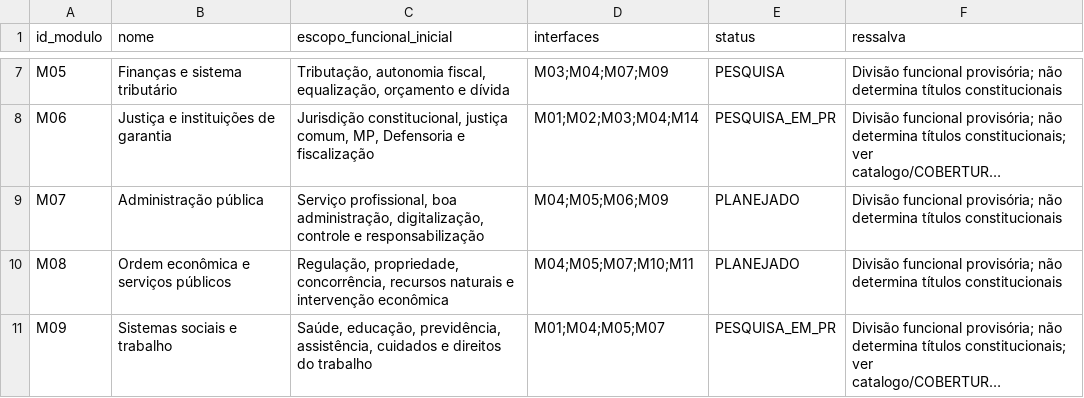
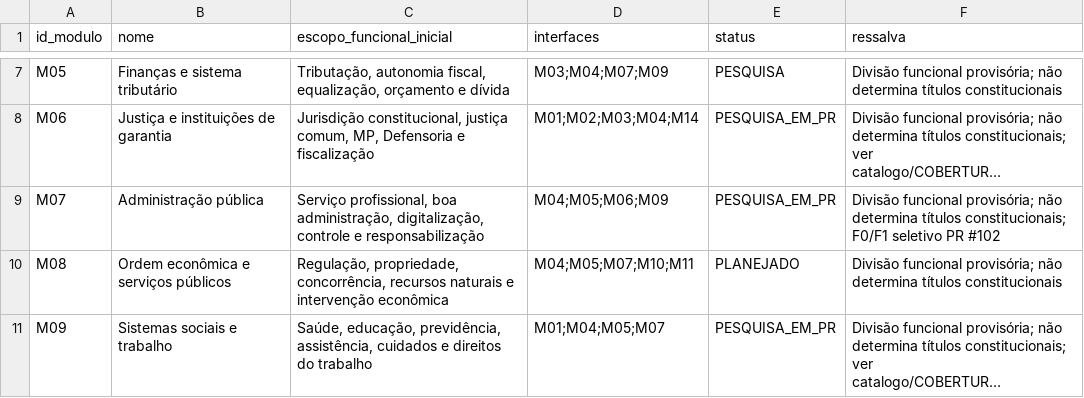
Before and after one commit to raphaelpetta/modernizacao-constitucional-brasileira, a CSV file: catalogo/MODULOS.csv, drawn as a sheet; only a part is shown, gaps mark what is left out; long unchanged cells end in …; the diff names each change by its address in the sheet, - before the commit and + after, or states it on an @@ line.

Commit message:
coordenacao: registrar novos PRs M07 e interface digital nas filas

```diff
--- a/catalogo/MODULOS.csv
+++ b/catalogo/MODULOS.csv
-E9 (status): PLANEJADO
+E9 (status): PESQUISA_EM_PR
-F9 (ressalva): …determina títulos constitucionais
+F9 (ressalva): …determina títulos constitucionais; F0/F1 seletivo PR #102
```
